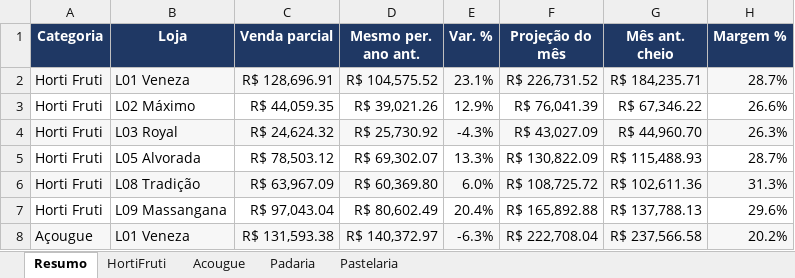
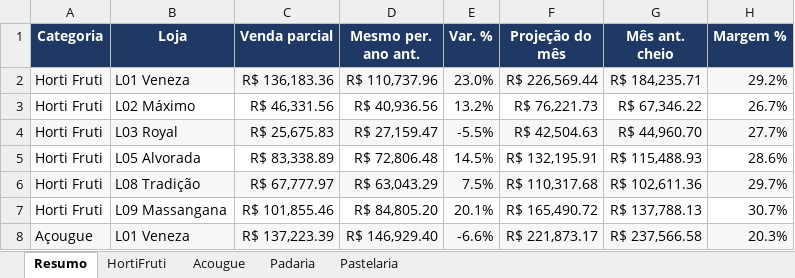
Before and after one commit to luciano504/rendemais-painel, an Excel workbook: data/categorias.xlsx, sheet Resumo, drawn as a sheet; only a part is shown; values as stored, in another font and other column widths than the file's, no borders; conditional formats not drawn; removed rows and columns are numbered as before the commit, all else as after; the diff covers the shown part only; the diff names each change by its address in the sheet, - before the commit and + after, or states it on an @@ line.

```diff
--- a/data/categorias.xlsx (sheet Resumo)
+++ b/data/categorias.xlsx (sheet Resumo)
-C2 (Venda parcial): R$ 128,696.91
+C2 (Venda parcial): R$ 136,183.36
-D2 (Mesmo per. ano ant.): R$ 104,575.52
+D2 (Mesmo per. ano ant.): R$ 110,737.96
-E2 (Var. %): 23.1%
+E2 (Var. %): 23.0%
-F2 (Projeção do mês): R$ 226,731.52
+F2 (Projeção do mês): R$ 226,569.44
-H2 (Margem %): 28.7%
+H2 (Margem %): 29.2%
-C3 (Venda parcial): R$ 44,059.35
+C3 (Venda parcial): R$ 46,331.56
-D3 (Mesmo per. ano ant.): R$ 39,021.26
+D3 (Mesmo per. ano ant.): R$ 40,936.56
-E3 (Var. %): 12.9%
+E3 (Var. %): 13.2%
-F3 (Projeção do mês): R$ 76,041.39
+F3 (Projeção do mês): R$ 76,221.73
-H3 (Margem %): 26.6%
+H3 (Margem %): 26.7%
-C4 (Venda parcial): R$ 24,624.32
+C4 (Venda parcial): R$ 25,675.83
-D4 (Mesmo per. ano ant.): R$ 25,730.92
+D4 (Mesmo per. ano ant.): R$ 27,159.47
-E4 (Var. %): -4.3%
+E4 (Var. %): -5.5%
-F4 (Projeção do mês): R$ 43,027.09
+F4 (Projeção do mês): R$ 42,504.63
-H4 (Margem %): 26.3%
+H4 (Margem %): 27.7%
-row 5: Horti Fruti | L05 Alvorada | R$ 78,503.12 | R$ 69,302.07 | 13.3% | R$ 130,822.09 | R$ 115,488.93 | 28.7%
+row 5: Horti Fruti | L05 Alvorada | R$ 83,338.89 | R$ 72,806.48 | 14.5% | R$ 132,195.91 | R$ 115,488.93 | 28.6%
-C6 (Venda parcial): R$ 63,967.09
+C6 (Venda parcial): R$ 67,777.97
-D6 (Mesmo per. ano ant.): R$ 60,369.80
+D6 (Mesmo per. ano ant.): R$ 63,043.29
-E6 (Var. %): 6.0%
+E6 (Var. %): 7.5%
-F6 (Projeção do mês): R$ 108,725.72
+F6 (Projeção do mês): R$ 110,317.68
-H6 (Margem %): 31.3%
+H6 (Margem %): 29.7%
-C7 (Venda parcial): R$ 97,043.04
+C7 (Venda parcial): R$ 101,855.46
-D7 (Mesmo per. ano ant.): R$ 80,602.49
+D7 (Mesmo per. ano ant.): R$ 84,805.20
-E7 (Var. %): 20.4%
+E7 (Var. %): 20.1%
-F7 (Projeção do mês): R$ 165,892.88
+F7 (Projeção do mês): R$ 165,490.72
-H7 (Margem %): 29.6%
+H7 (Margem %): 30.7%
-C8 (Venda parcial): R$ 131,593.38
+C8 (Venda parcial): R$ 137,223.39
-D8 (Mesmo per. ano ant.): R$ 140,372.97
+D8 (Mesmo per. ano ant.): R$ 146,929.40
-E8 (Var. %): -6.3%
+E8 (Var. %): -6.6%
-F8 (Projeção do mês): R$ 222,708.04
+F8 (Projeção do mês): R$ 221,873.17
-H8 (Margem %): 20.2%
+H8 (Margem %): 20.3%
```
Also changed, not shown: 4 added rows, 4 removed rows and 58 edited cells elsewhere in this sheet, sheet HortiFruti, sheet Acougue, sheet Pastelaria, sheet Padaria, data/estoque_parado.xlsx, data/transferencias.xlsx, 1 other file.
